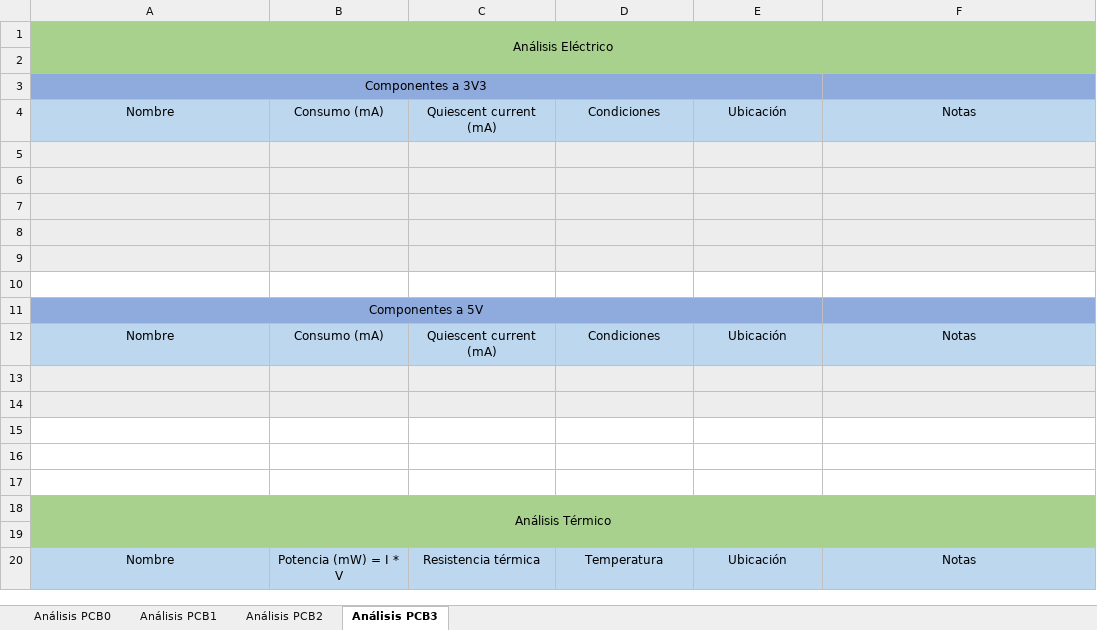
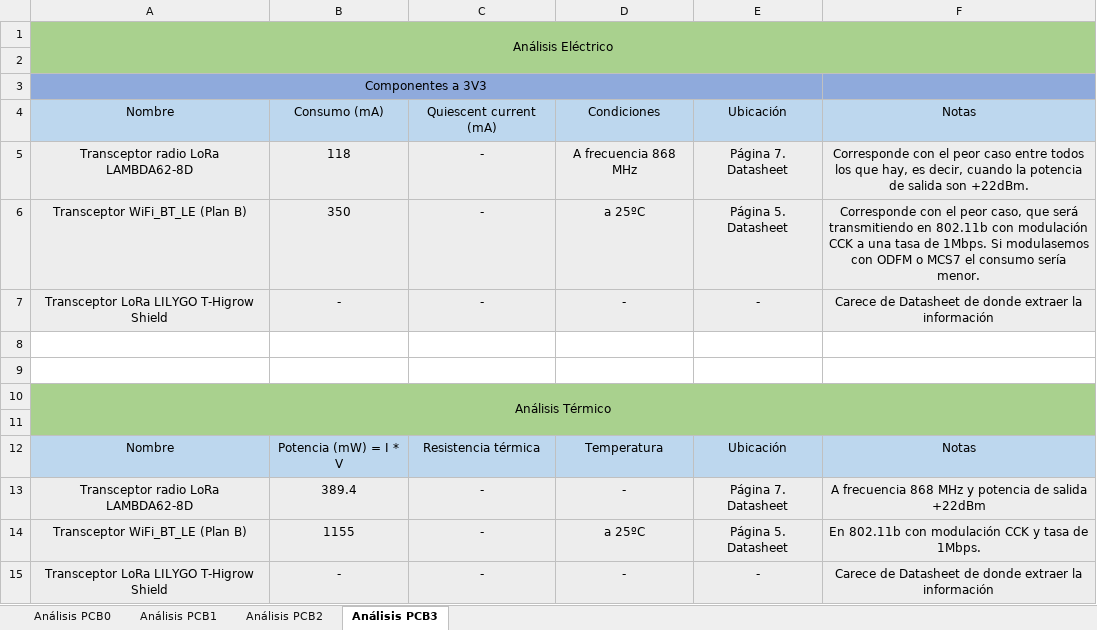
Before and after one commit to pvillacorta/TP1SE, an Excel workbook: 04 - Análisis consumo/AnalisisConsumo.xlsx, sheet Análisis PCB3, drawn as a sheet; values as stored, in another font and other column widths than the file's, no borders; removed rows and columns are numbered as before the commit, all else as after; the diff names each change by its address in the sheet, - before the commit and + after, or states it on an @@ line.

Commit message:
Análisis Consumo PCB3

```diff
--- a/04 - Análisis consumo/AnalisisConsumo.xlsx (sheet Análisis PCB3)
+++ b/04 - Análisis consumo/AnalisisConsumo.xlsx (sheet Análisis PCB3)
-row 5: (empty)
+row 5: Transceptor radio LoRa LAMBDA62-8D | 118 | - | A frecuencia 868 MHz | Página 7. Datasheet | Corresponde con el peor caso entre todos los que hay, es decir, cuando la potencia de salida son +22dBm.
-row 6: (empty)
+row 6: Transceptor WiFi_BT_LE (Plan B) | 350 | - | a 25ºC | Página 5. Datasheet | Corresponde con el peor caso, que será transmitiendo en 802.11b con modulación CCK a una tasa de 1Mbps. Si modulasemos con ODFM o MCS7 el consumo sería menor.
-row 7: (empty)
+row 7: Transceptor LoRa LILYGO T-Higrow Shield | - | - | - | - | Carece de Datasheet de donde extraer la información
-row 8: (empty)
-row 9: (empty)
-row 10: (empty)
-row 11: Componentes a 5V
-row 12: Nombre | Consumo (mA) | Quiescent current (mA) | Condiciones | Ubicación | Notas
-row 13: (empty)
-row 14: (empty)
-row 15: (empty)
+row 13: Transceptor radio LoRa LAMBDA62-8D | 389.4 | - | - | Página 7. Datasheet | A frecuencia 868 MHz y potencia de salida +22dBm
+row 14: Transceptor WiFi_BT_LE (Plan B) | 1155 | - | a 25ºC | Página 5. Datasheet | En 802.11b con modulación CCK y tasa de 1Mbps.
+row 15: Transceptor LoRa LILYGO T-Higrow Shield | - | - | - | - | Carece de Datasheet de donde extraer la información
```
Also changed, not shown: 4 other files.
